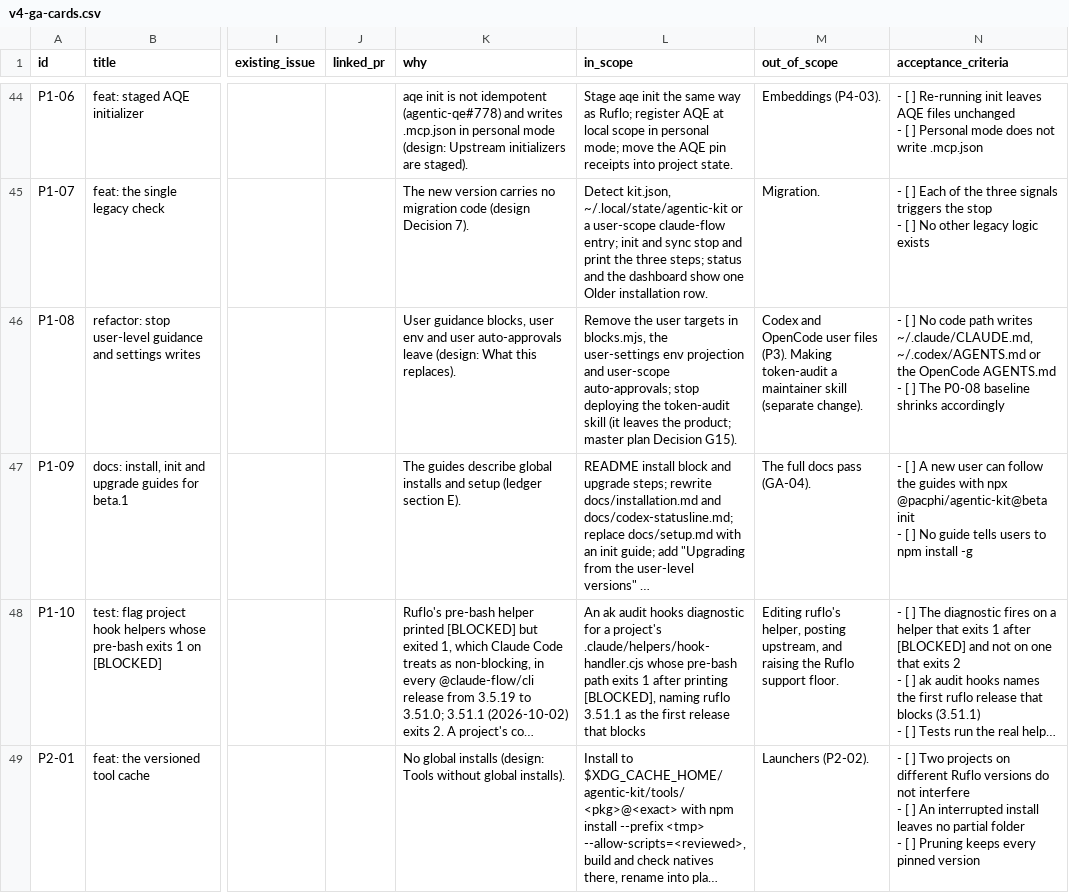
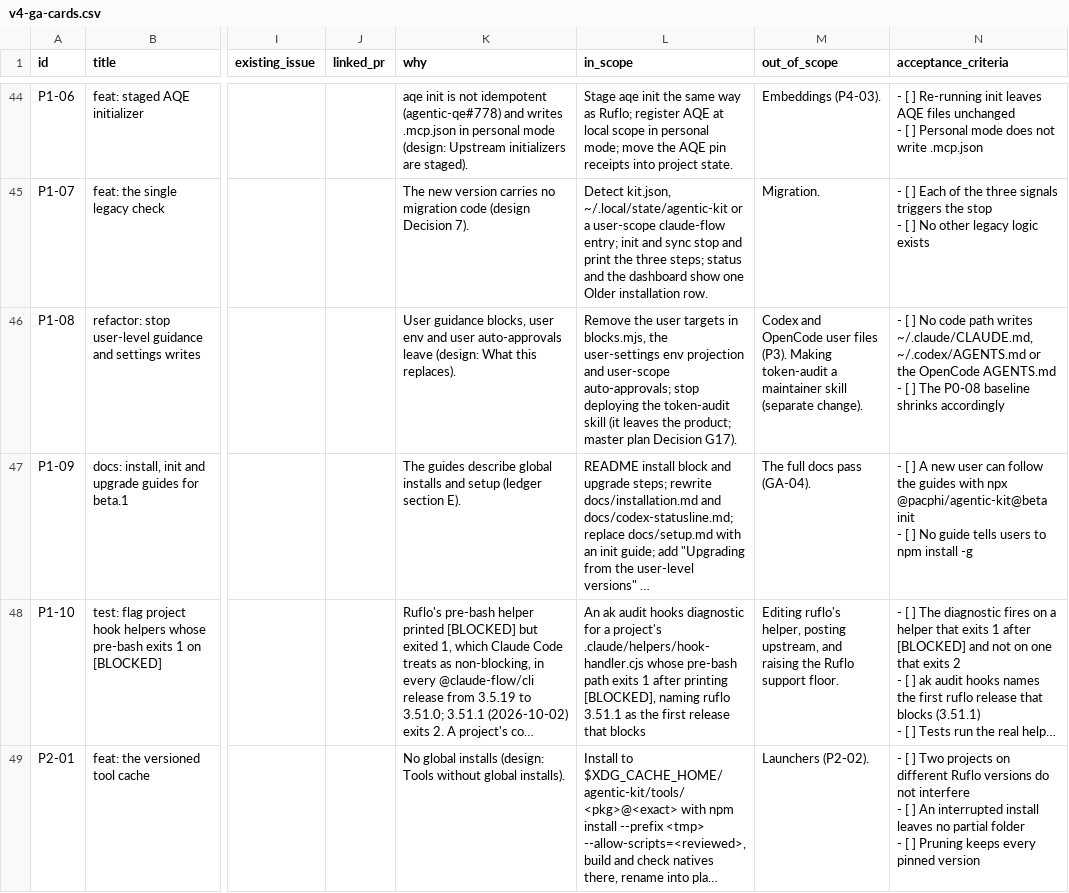
Before and after one commit to pacphi/agentic-kit, a CSV file: .github/program/v4-ga-cards.csv, drawn as a sheet; only a part is shown, gaps mark what is left out; long unchanged cells end in …; the diff names each change by its address in the sheet, - before the commit and + after, or states it on an @@ line.

Commit message:
docs(plans): renumber the master plan's decisions G14 and G15 to G16 and G17

```diff
--- a/.github/program/v4-ga-cards.csv
+++ b/.github/program/v4-ga-cards.csv
-L46 (in_scope): …plan Decision G15).
+L46 (in_scope): …plan Decision G17).
```
Also changed, not shown: 5 other files.
